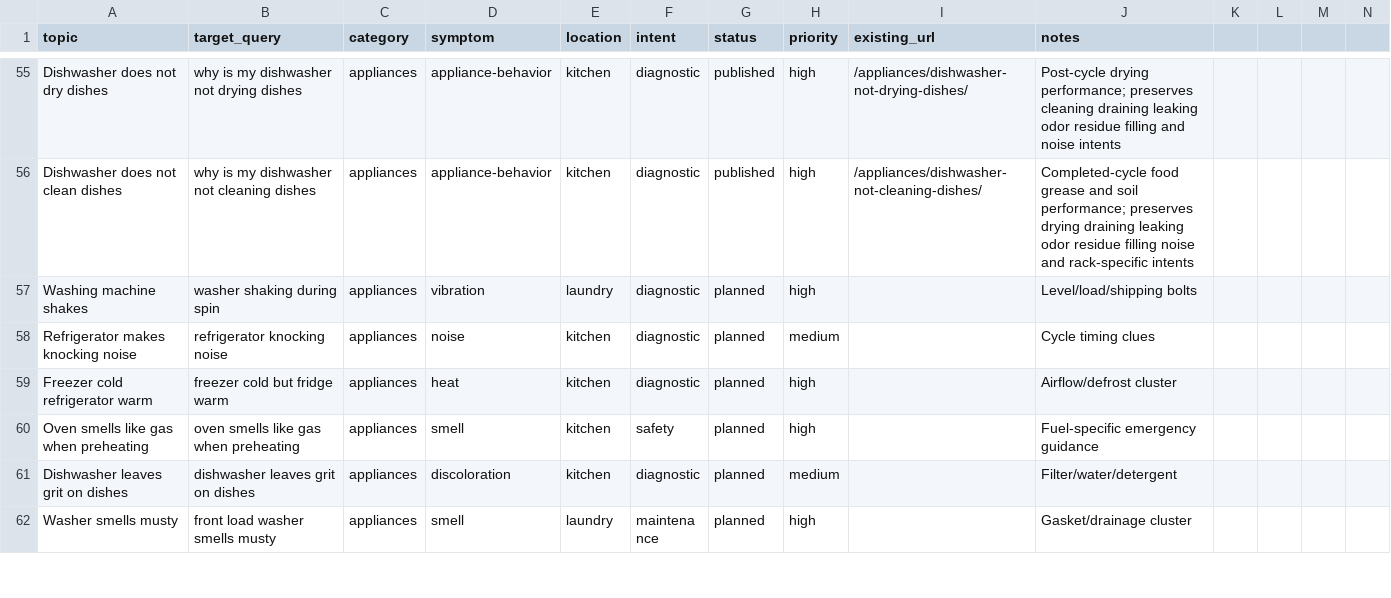
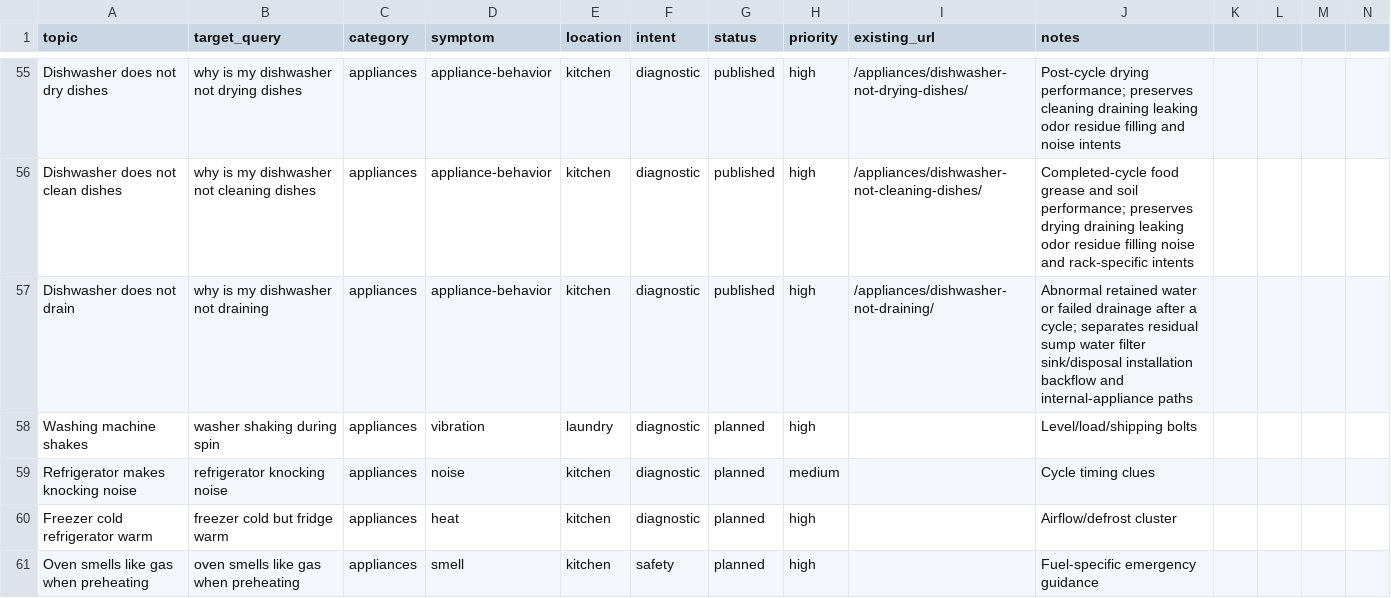
Before and after one commit to gageg123-de/housewise, a CSV file: content/topics.csv, drawn as a sheet; only a part is shown, gaps mark what is left out; the shorter side is filled out with more unchanged rows.

```diff
--- a/content/topics.csv
+++ b/content/topics.csv
@@ -56,2 +56,3 @@ Dishwasher does not dry dishes,why is my dishwasher not drying dishes,appliances
 Dishwasher does not clean dishes,why is my dishwasher not cleaning dishes,appliances,appliance-behavior,kitchen,diagnostic,published,high,/appliances/dishwasher-not-cleaning-dishes/,Completed-cycle food grease and soil performance; preserves drying draining leaking odor residue filling noise and rack-specific intents
+Dishwasher does not drain,why is my dishwasher not draining,appliances,appliance-behavior,kitchen,diagnostic,published,high,/appliances/dishwasher-not-draining/,Abnormal retained water or failed drainage after a cycle; separates residual sump water filter sink/disposal installation backflow and internal-appliance paths
 Washing machine shakes,washer shaking during spin,appliances,vibration,laundry,diagnostic,planned,high,,Level/load/shipping bolts
```
Also changed, not shown: content-deployment/pinterest-blog-content/index.csv, 8 other files.
